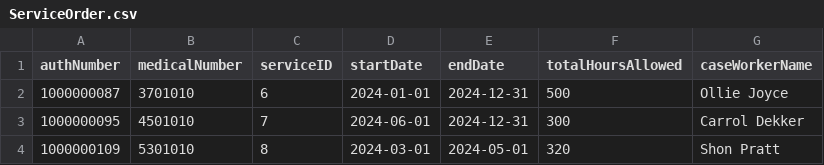
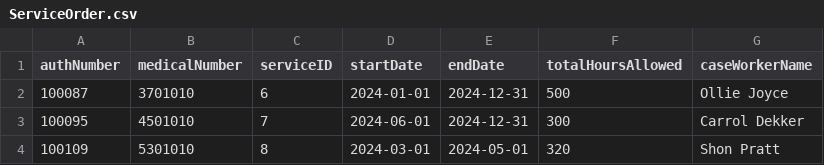
Before and after one commit to CS3560-2-2/respite-care, a CSV file: src/DefaultData/ServiceOrder.csv, drawn as a sheet.

Commit message:
Added default data csv docs

```diff
--- a/src/DefaultData/ServiceOrder.csv
+++ b/src/DefaultData/ServiceOrder.csv
@@ -1,4 +1,4 @@
 authNumber ,medicalNumber ,serviceID ,startDate ,endDate ,totalHoursAllowed ,caseWorkerName
-1000000087,3701010,6,2024-01-01,2024-12-31,500,Ollie Joyce
-1000000095,4501010,7,2024-06-01,2024-12-31,300,Carrol Dekker
-1000000109,5301010,8,2024-03-01,2024-05-01,320,Shon Pratt
+100087,3701010,6,2024-01-01,2024-12-31,500,Ollie Joyce
+100095,4501010,7,2024-06-01,2024-12-31,300,Carrol Dekker
+100109,5301010,8,2024-03-01,2024-05-01,320,Shon Pratt
```
Also changed, not shown: src/DefaultData/Address.csv, src/DefaultData/Person.csv, 6 other files.
